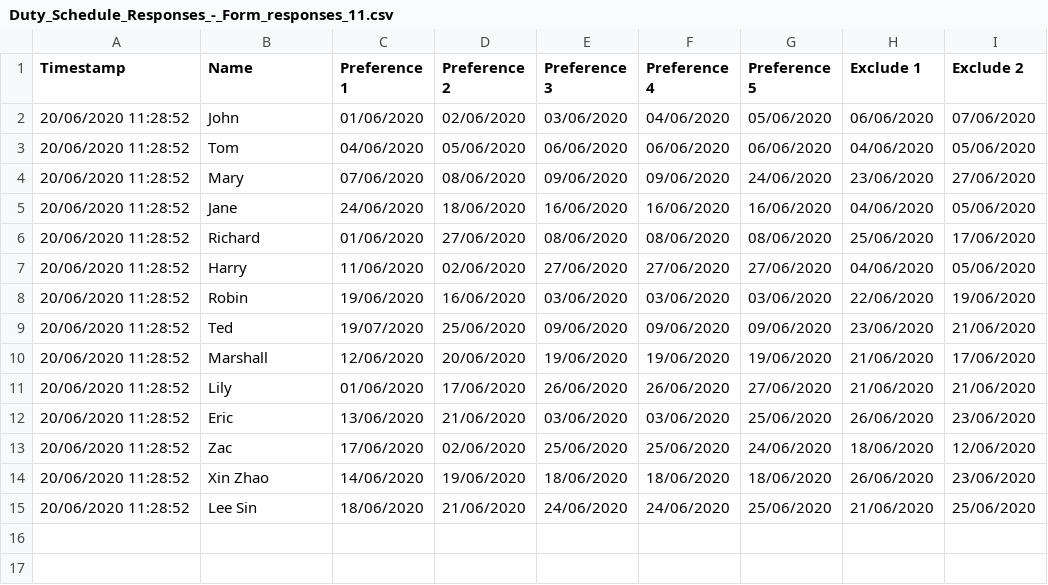
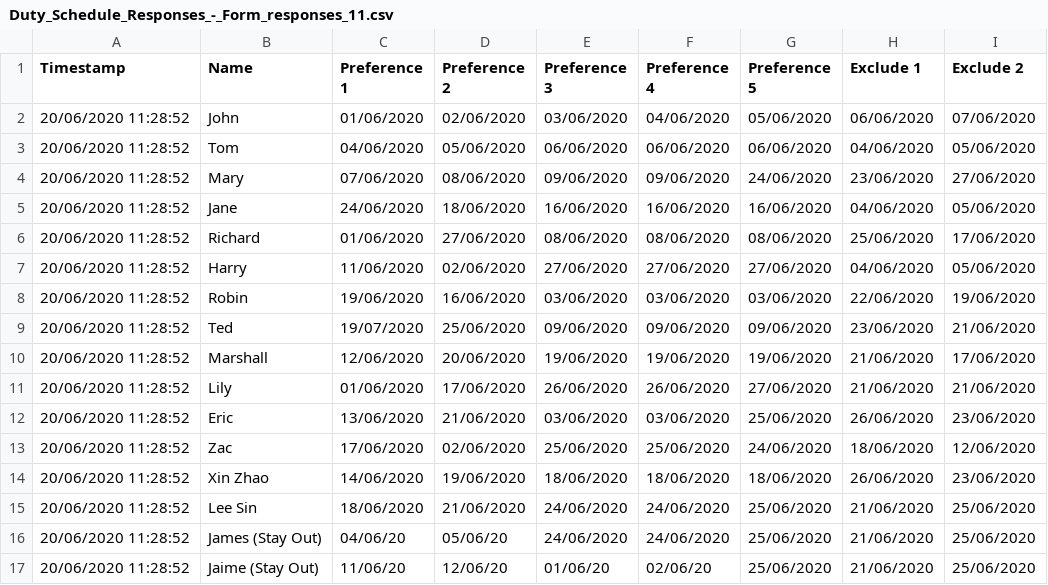
Before and after one commit to jeijii/SBNDutyScheduler, a CSV file: Duty_Schedule_Responses_-_Form_responses_11.csv, drawn as a sheet; the diff names each change by its address in the sheet, - before the commit and + after, or states it on an @@ line.

```diff
--- a/Duty_Schedule_Responses_-_Form_responses_11.csv
+++ b/Duty_Schedule_Responses_-_Form_responses_11.csv
+row 16: 20/06/2020 11:28:52 | James (Stay Out) | 04/06/20 | 05/06/20 | 24/06/2020 | 24/06/2020 | 25/06/2020 | 21/06/2020 | 25/06/2020
+row 17: 20/06/2020 11:28:52 | Jaime (Stay Out) | 11/06/20 | 12/06/20 | 01/06/20 | 02/06/20 | 25/06/2020 | 21/06/2020 | 25/06/2020
```
Also changed, not shown: 2 other files.
